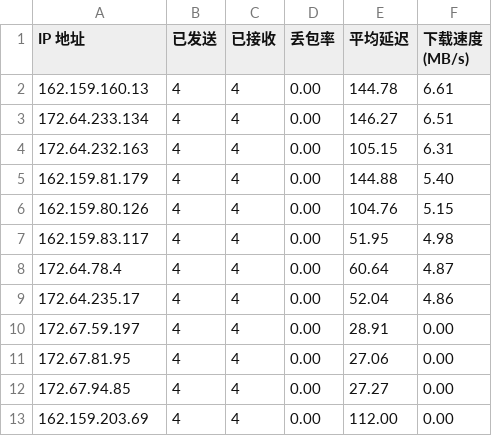
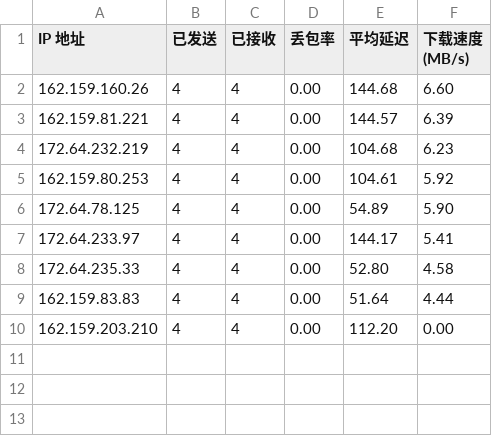
Before and after one commit to xj888xj/AutoCloudflareSpeedTest, a CSV file: log/result-ip.csv, drawn as a sheet.

```diff
--- a/log/result-ip.csv
+++ b/log/result-ip.csv
@@ -1,13 +1,10 @@
 IP 地址,已发送,已接收,丢包率,平均延迟,下载速度 (MB/s)
-162.159.160.13,4,4,0.00,144.78,6.61
-172.64.233.134,4,4,0.00,146.27,6.51
-172.64.232.163,4,4,0.00,105.15,6.31
-162.159.81.179,4,4,0.00,144.88,5.40
-162.159.80.126,4,4,0.00,104.76,5.15
-162.159.83.117,4,4,0.00,51.95,4.98
-172.64.78.4,4,4,0.00,60.64,4.87
-172.64.235.17,4,4,0.00,52.04,4.86
-172.67.59.197,4,4,0.00,28.91,0.00
-172.67.81.95,4,4,0.00,27.06,0.00
-172.67.94.85,4,4,0.00,27.27,0.00
-162.159.203.69,4,4,0.00,112.00,0.00
+162.159.160.26,4,4,0.00,144.68,6.60
+162.159.81.221,4,4,0.00,144.57,6.39
+172.64.232.219,4,4,0.00,104.68,6.23
+162.159.80.253,4,4,0.00,104.61,5.92
+172.64.78.125,4,4,0.00,54.89,5.90
+172.64.233.97,4,4,0.00,144.17,5.41
+172.64.235.33,4,4,0.00,52.80,4.58
+162.159.83.83,4,4,0.00,51.64,4.44
+162.159.203.210,4,4,0.00,112.20,0.00
```
